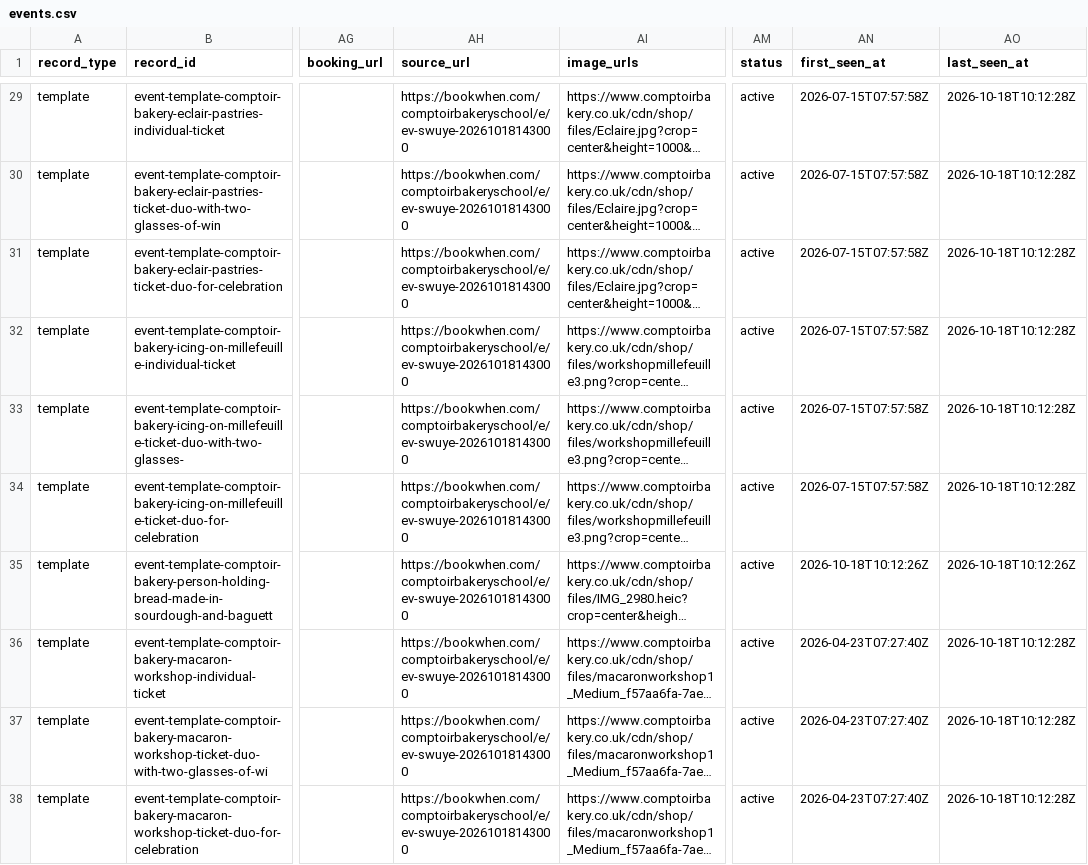
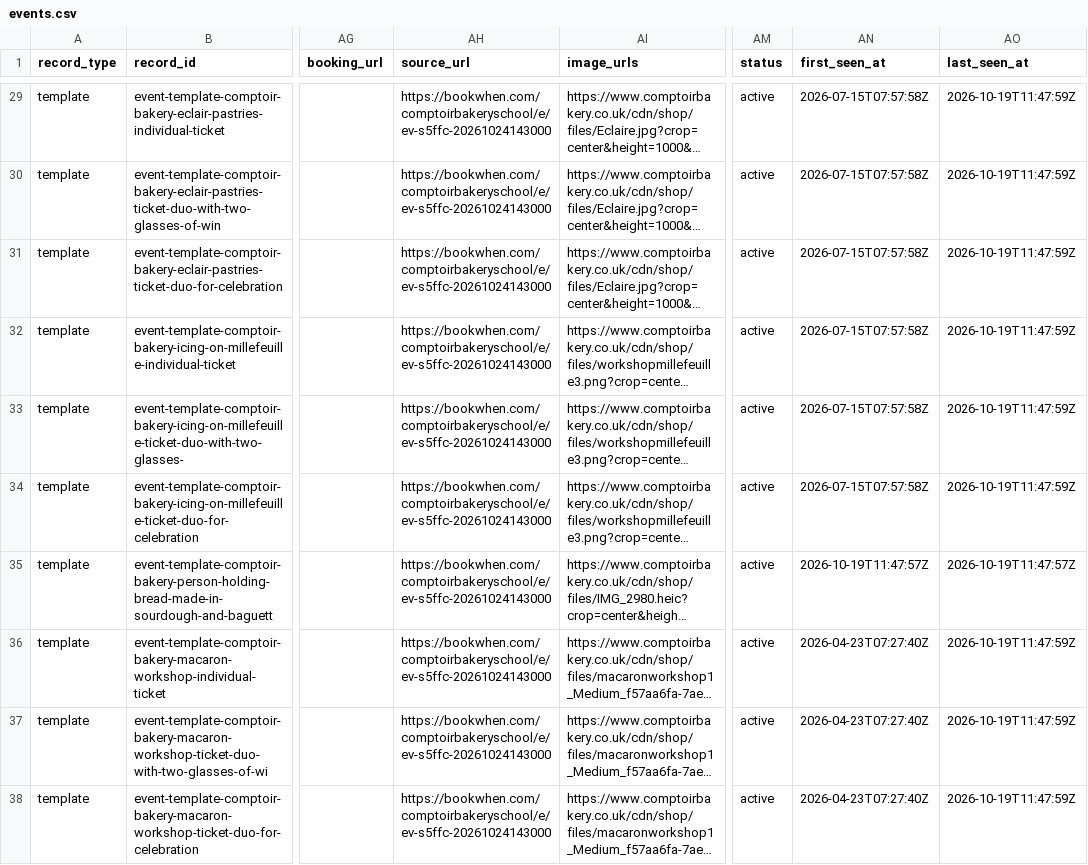
Before and after one commit to Auerlian/RostaScrapers, a CSV file: exports/events.csv, drawn as a sheet; only a part is shown, gaps mark what is left out; long unchanged cells end in …; the diff covers the shown part only; the diff names each change by its address in the sheet, - before the commit and + after, or states it on an @@ line.

```diff
--- a/exports/events.csv
+++ b/exports/events.csv
-AH29:AH38 (source_url): https://bookwhen.com/comptoirbakeryschool/e/ev-swuye-20261018143000
+AH29:AH38 (source_url): https://bookwhen.com/comptoirbakeryschool/e/ev-s5ffc-20261024143000
-AO29:AO34 (last_seen_at): 2026-10-18T10:12:28Z
+AO29:AO34 (last_seen_at): 2026-10-19T11:47:59Z
-AN35 (first_seen_at): 2026-10-18T10:12:26Z
+AN35 (first_seen_at): 2026-10-19T11:47:57Z
-AO35 (last_seen_at): 2026-10-18T10:12:26Z
+AO35 (last_seen_at): 2026-10-19T11:47:57Z
-AO36:AO38 (last_seen_at): 2026-10-18T10:12:28Z
+AO36:AO38 (last_seen_at): 2026-10-19T11:47:59Z
```
Also changed, not shown: 58 edited cells elsewhere in this file, exports/locations.csv, 4 other files.
